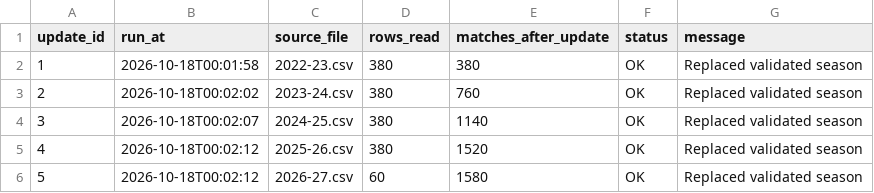
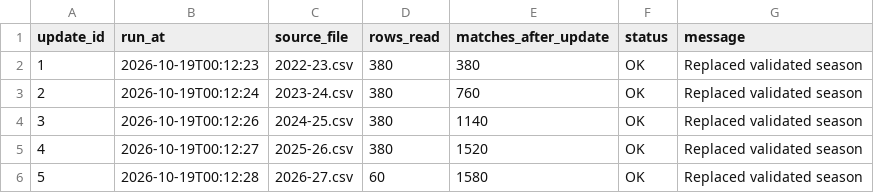
Before and after one commit to Multikabel/pl-analytika-2, a CSV file: data/tables/update_log.csv, drawn as a sheet.

```diff
--- a/data/tables/update_log.csv
+++ b/data/tables/update_log.csv
@@ -1,6 +1,6 @@
 update_id,run_at,source_file,rows_read,matches_after_update,status,message
-1,2026-10-18T00:01:58,2022-23.csv,380,380,OK,Replaced validated season
-2,2026-10-18T00:02:02,2023-24.csv,380,760,OK,Replaced validated season
-3,2026-10-18T00:02:07,2024-25.csv,380,1140,OK,Replaced validated season
-4,2026-10-18T00:02:12,2025-26.csv,380,1520,OK,Replaced validated season
-5,2026-10-18T00:02:12,2026-27.csv,60,1580,OK,Replaced validated season
+1,2026-10-19T00:12:23,2022-23.csv,380,380,OK,Replaced validated season
+2,2026-10-19T00:12:24,2023-24.csv,380,760,OK,Replaced validated season
+3,2026-10-19T00:12:26,2024-25.csv,380,1140,OK,Replaced validated season
+4,2026-10-19T00:12:27,2025-26.csv,380,1520,OK,Replaced validated season
+5,2026-10-19T00:12:28,2026-27.csv,60,1580,OK,Replaced validated season
```
Also changed, not shown: data/tables/data_quality_report.csv, data/tables/matches.csv, 3 other files.
